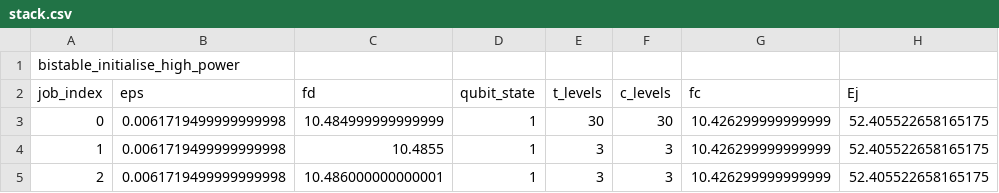
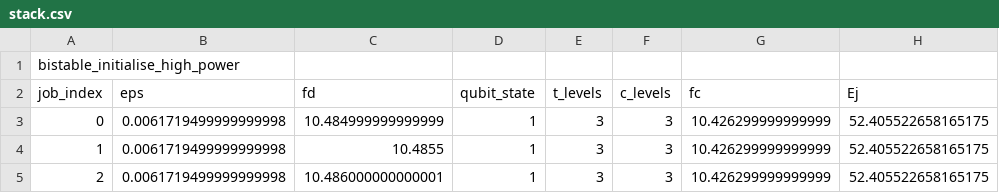
Before and after one commit to paulsbrookes/bistability_tools, a CSV file: stack.csv, drawn as a sheet; only a part is shown; the diff names each change by its address in the sheet, - before the commit and + after, or states it on an @@ line.

```diff
--- a/stack.csv
+++ b/stack.csv
-E3 (t_levels): 30
+E3 (t_levels): 3
-F3 (c_levels): 30
+F3 (c_levels): 3
```
Also changed, not shown: 6 other files.
